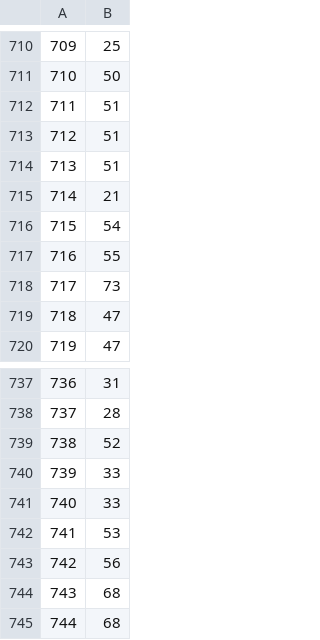
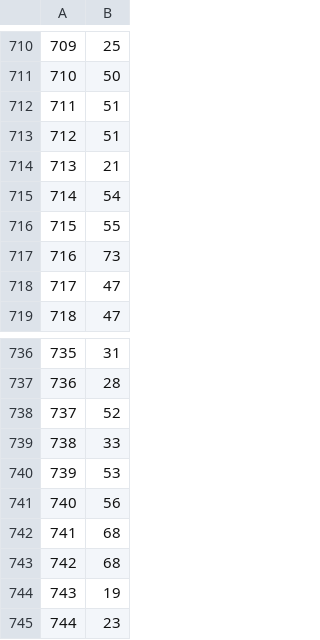
Before and after one commit to XinranMiao/STAT605-group, a CSV file: data/age.csv, drawn as a sheet; only a part is shown, gaps mark what is left out; the shorter side is filled out with more unchanged rows; removed rows and columns are numbered as before the commit, all else as after; the diff names each change by its address in the sheet, - before the commit and + after, or states it on an @@ line.

```diff
--- a/data/age.csv
+++ b/data/age.csv
-row 714: 713 | 51
@@ column A renumbered from row 714 down @@
-row 740: 739 | 33
```
Also changed, not shown: 4 other files.
